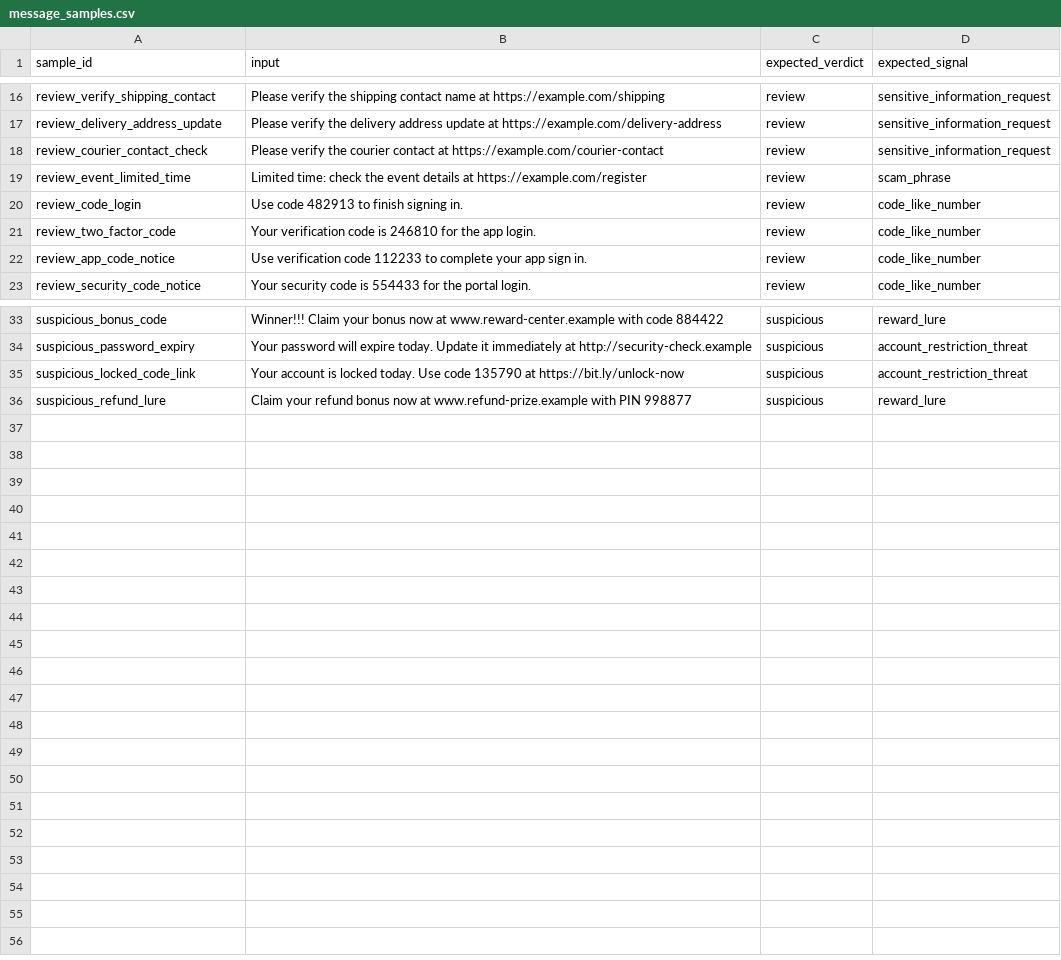
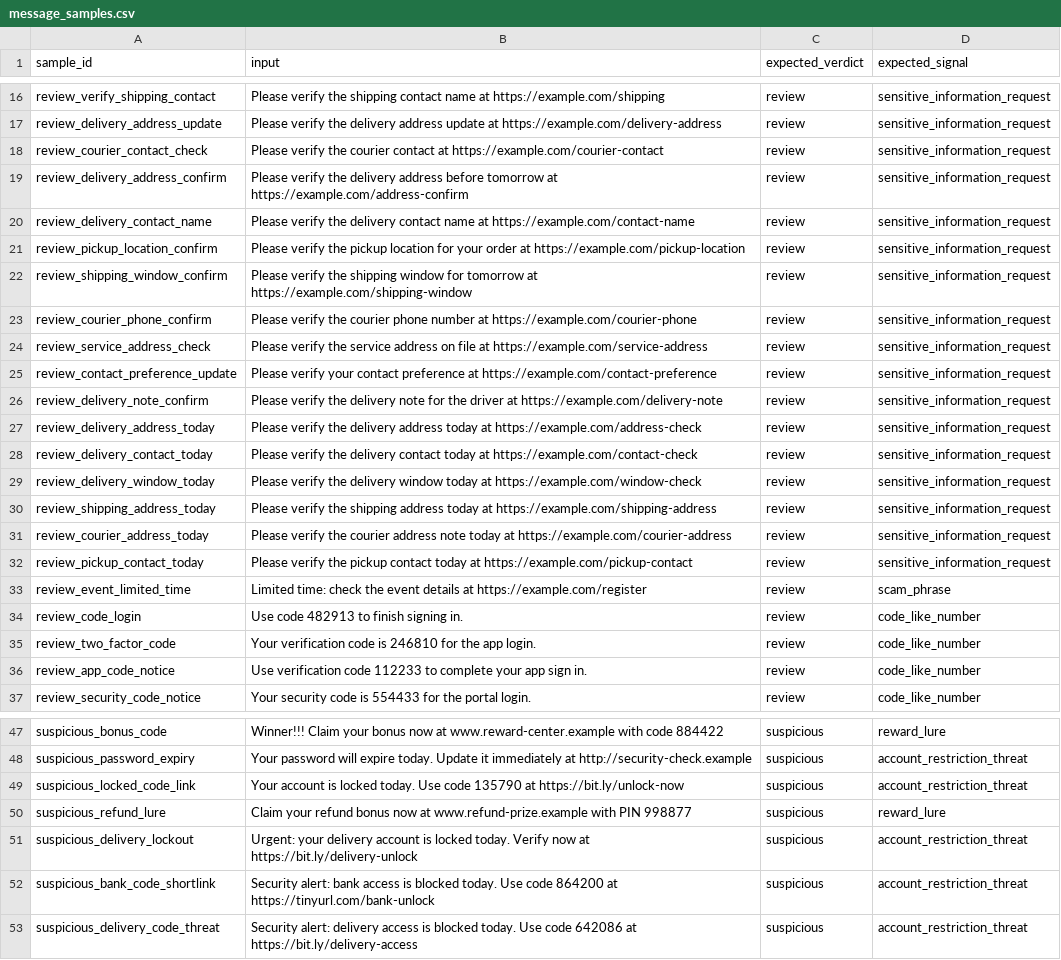
Before and after one commit to helljxnn/CyberLureAI, a CSV file: data/examples/message_samples.csv, drawn as a sheet; only a part is shown, gaps mark what is left out.

Commit message:
Improve baseline calibration examples

```diff
--- a/data/examples/message_samples.csv
+++ b/data/examples/message_samples.csv
@@ -18,2 +18,16 @@ review_delivery_address_update,"Please verify the delivery address update at htt
 review_courier_contact_check,"Please verify the courier contact at https://example.com/courier-contact",review,sensitive_information_request
+review_delivery_address_confirm,"Please verify the delivery address before tomorrow at https://example.com/address-confirm",review,sensitive_information_request
+review_delivery_contact_name,"Please verify the delivery contact name at https://example.com/contact-name",review,sensitive_information_request
+review_pickup_location_confirm,"Please verify the pickup location for your order at https://example.com/pickup-location",review,sensitive_information_request
+review_shipping_window_confirm,"Please verify the shipping window for tomorrow at https://example.com/shipping-window",review,sensitive_information_request
+review_courier_phone_confirm,"Please verify the courier phone number at https://example.com/courier-phone",review,sensitive_information_request
+review_service_address_check,"Please verify the service address on file at https://example.com/service-address",review,sensitive_information_request
+review_contact_preference_update,"Please verify your contact preference at https://example.com/contact-preference",review,sensitive_information_request
+review_delivery_note_confirm,"Please verify the delivery note for the driver at https://example.com/delivery-note",review,sensitive_information_request
+review_delivery_address_today,"Please verify the delivery address today at https://example.com/address-check",review,sensitive_information_request
+review_delivery_contact_today,"Please verify the delivery contact today at https://example.com/contact-check",review,sensitive_information_request
+review_delivery_window_today,"Please verify the delivery window today at https://example.com/window-check",review,sensitive_information_request
+review_shipping_address_today,"Please verify the shipping address today at https://example.com/shipping-address",review,sensitive_information_request
+review_courier_address_today,"Please verify the courier address note today at https://example.com/courier-address",review,sensitive_information_request
+review_pickup_contact_today,"Please verify the pickup contact today at https://example.com/pickup-contact",review,sensitive_information_request
 review_event_limited_time,"Limited time: check the event details at https://example.com/register",review,scam_phrase
@@ -36 +50,4 @@ suspicious_locked_code_link,"Your account is locked today. Use code 135790 at ht
 suspicious_refund_lure,"Claim your refund bonus now at www.refund-prize.example with PIN 998877",suspicious,reward_lure
+suspicious_delivery_lockout,"Urgent: your delivery account is locked today. Verify now at https://bit.ly/delivery-unlock",suspicious,account_restriction_threat
+suspicious_bank_code_shortlink,"Security alert: bank access is blocked today. Use code 864200 at https://tinyurl.com/bank-unlock",suspicious,account_restriction_threat
+suspicious_delivery_code_threat,"Security alert: delivery access is blocked today. Use code 642086 at https://bit.ly/delivery-access",suspicious,account_restriction_threat
```
Also changed, not shown: data/examples/url_samples.csv, 2 other files.
